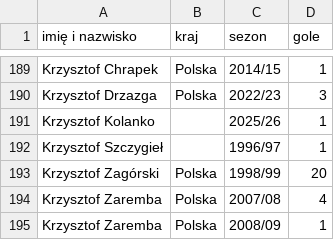
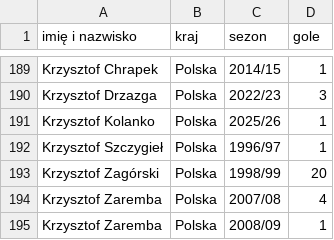
Before and after one commit to DomJer004/tsp-baza-danych, a CSV file: pythonProject3/strzelcy.csv, drawn as a sheet; only a part is shown, gaps mark what is left out.

Commit message:
Update strzelcy.csv

```diff
--- a/pythonProject3/strzelcy.csv
+++ b/pythonProject3/strzelcy.csv
@@ -190,4 +190,4 @@ Krzysztof Chrapek,Polska,2014/15,1
 Krzysztof Drzazga,Polska,2022/23,3
-Krzysztof Kolanko,,2025/26,1
-Krzysztof Szczygieł,,1996/97,1
+Krzysztof Kolanko,Polska,2025/26,1
+Krzysztof Szczygieł,Polska,1996/97,1
 Krzysztof Zagórski,Polska,1998/99,20
```
